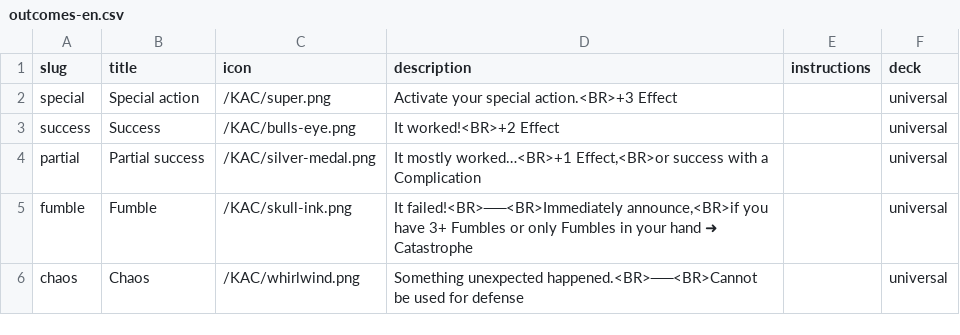
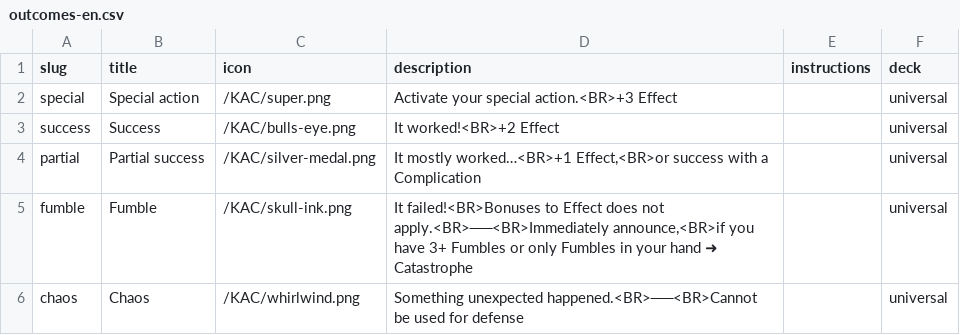
Before and after one commit to tomasreichmann/board-game-prototypes, a CSV file: src/prototypes/kick-ass-cards/data/outcomes-en.csv, drawn as a sheet.

```diff
--- a/src/prototypes/kick-ass-cards/data/outcomes-en.csv
+++ b/src/prototypes/kick-ass-cards/data/outcomes-en.csv
@@ -4,3 +4,3 @@
 "partial","Partial success","/KAC/silver-medal.png","It mostly worked…<BR>+1 Effect,<BR>or success with a Complication","","universal"
-"fumble","Fumble","/KAC/skull-ink.png","It failed!<BR>──<BR>Immediately announce,<BR>if you have 3+ Fumbles or only Fumbles in your hand ➜ Catastrophe","","universal"
+"fumble","Fumble","/KAC/skull-ink.png","It failed!<BR>Bonuses to Effect does not apply.<BR>──<BR>Immediately announce,<BR>if you have 3+ Fumbles or only Fumbles in your hand ➜ Catastrophe","","universal"
 "chaos","Chaos","/KAC/whirlwind.png","Something unexpected happened.<BR>──<BR>Cannot be used for defense","","universal"
```
Also changed, not shown: 5 other files.
